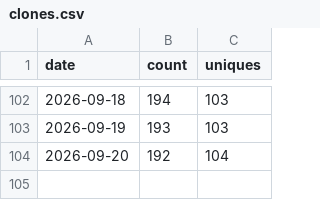
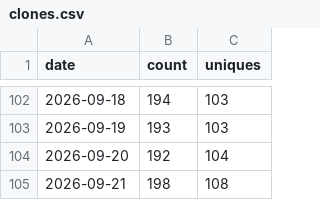
Before and after one commit to PauloCarv/drupalclaw-project, a CSV file: traffic/clones.csv, drawn as a sheet; only a part is shown, gaps mark what is left out.

```diff
--- a/traffic/clones.csv
+++ b/traffic/clones.csv
@@ -104 +104,2 @@ date,count,uniques
 2026-09-20,192,104
+2026-09-21,198,108
```
Also changed, not shown: traffic/views.csv, 3 other files.
